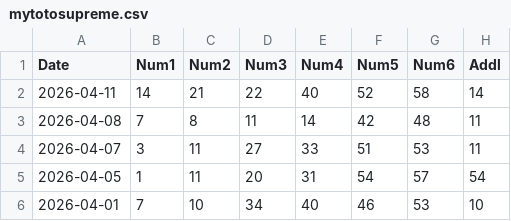
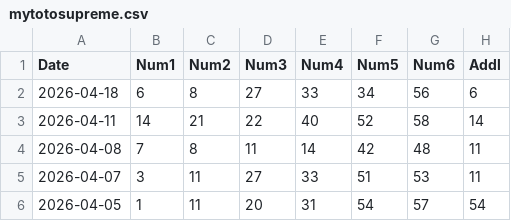
Before and after one commit to therepos/lotto, a CSV file: static/data/mytotosupreme.csv, drawn as a sheet; only a part is shown; the shorter side is filled out with more unchanged rows.

Commit message:
chore(data): update lottery data

```diff
--- a/static/data/mytotosupreme.csv
+++ b/static/data/mytotosupreme.csv
@@ -1,2 +1,3 @@
 Date,Num1,Num2,Num3,Num4,Num5,Num6,Addl
+2026-04-18,6,8,27,33,34,56,6
 2026-04-11,14,21,22,40,52,58,14
```
